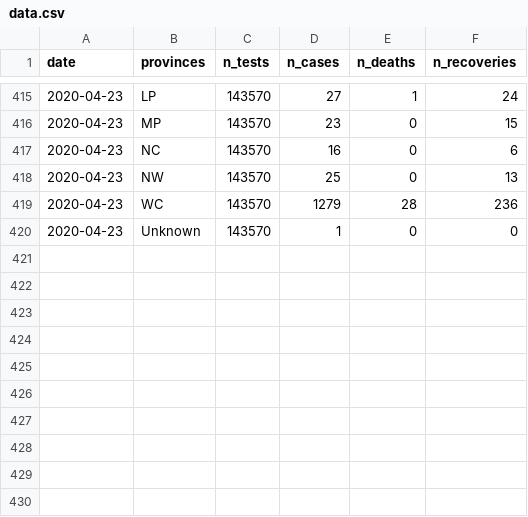
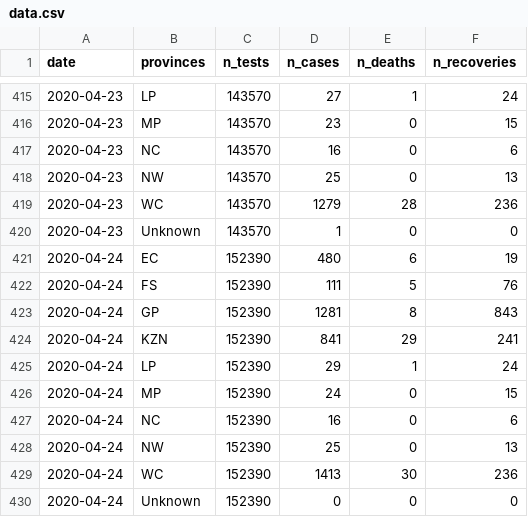
Before and after one commit to kamermanpr/covid_19_dataZA, a CSV file: data.csv, drawn as a sheet; only a part is shown, gaps mark what is left out; the diff names each change by its address in the sheet, - before the commit and + after, or states it on an @@ line.

Commit message:
Added 2020-04-24

```diff
--- a/data.csv
+++ b/data.csv
+row 421: 2020-04-24 | EC | 152390 | 480 | 6 | 19
+row 422: 2020-04-24 | FS | 152390 | 111 | 5 | 76
+row 423: 2020-04-24 | GP | 152390 | 1281 | 8 | 843
+row 424: 2020-04-24 | KZN | 152390 | 841 | 29 | 241
+row 425: 2020-04-24 | LP | 152390 | 29 | 1 | 24
+row 426: 2020-04-24 | MP | 152390 | 24 | 0 | 15
+row 427: 2020-04-24 | NC | 152390 | 16 | 0 | 6
+row 428: 2020-04-24 | NW | 152390 | 25 | 0 | 13
+row 429: 2020-04-24 | WC | 152390 | 1413 | 30 | 236
+row 430: 2020-04-24 | Unknown | 152390 | 0 | 0 | 0
```
